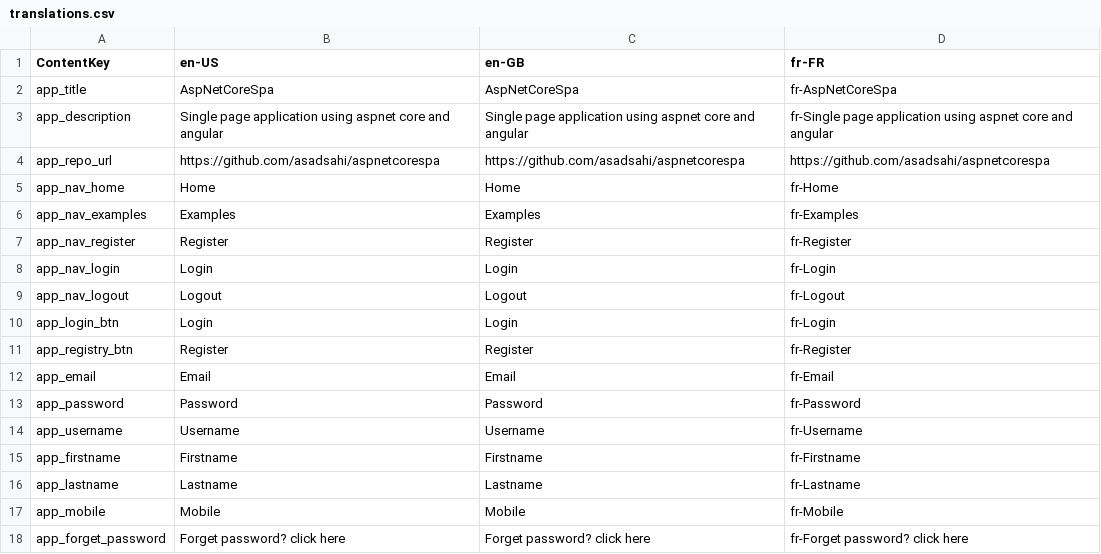
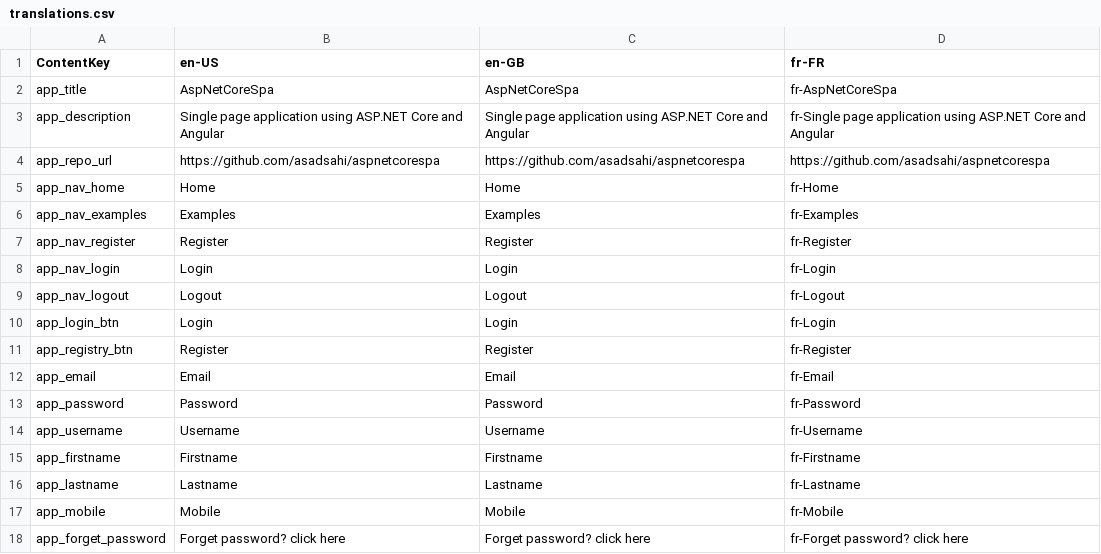
Before and after one commit to DAO-collab/case-frontend-client, a CSV file: src/Presentation/Web/translations.csv, drawn as a sheet.

```diff
--- a/src/Presentation/Web/translations.csv
+++ b/src/Presentation/Web/translations.csv
@@ -2,3 +2,3 @@ ContentKey,en-US,en-GB,fr-FR
 app_title,AspNetCoreSpa,AspNetCoreSpa,fr-AspNetCoreSpa
-app_description,Single page application using aspnet core and angular,Single page application using aspnet core and angular,fr-Single page application using aspnet core and angular
+app_description,Single page application using ASP.NET Core and Angular,Single page application using ASP.NET Core and Angular,fr-Single page application using ASP.NET Core and Angular
 app_repo_url,https://github.com/asadsahi/aspnetcorespa,https://github.com/asadsahi/aspnetcorespa,https://github.com/asadsahi/aspnetcorespa
```
Also changed, not shown: 5 other files.
